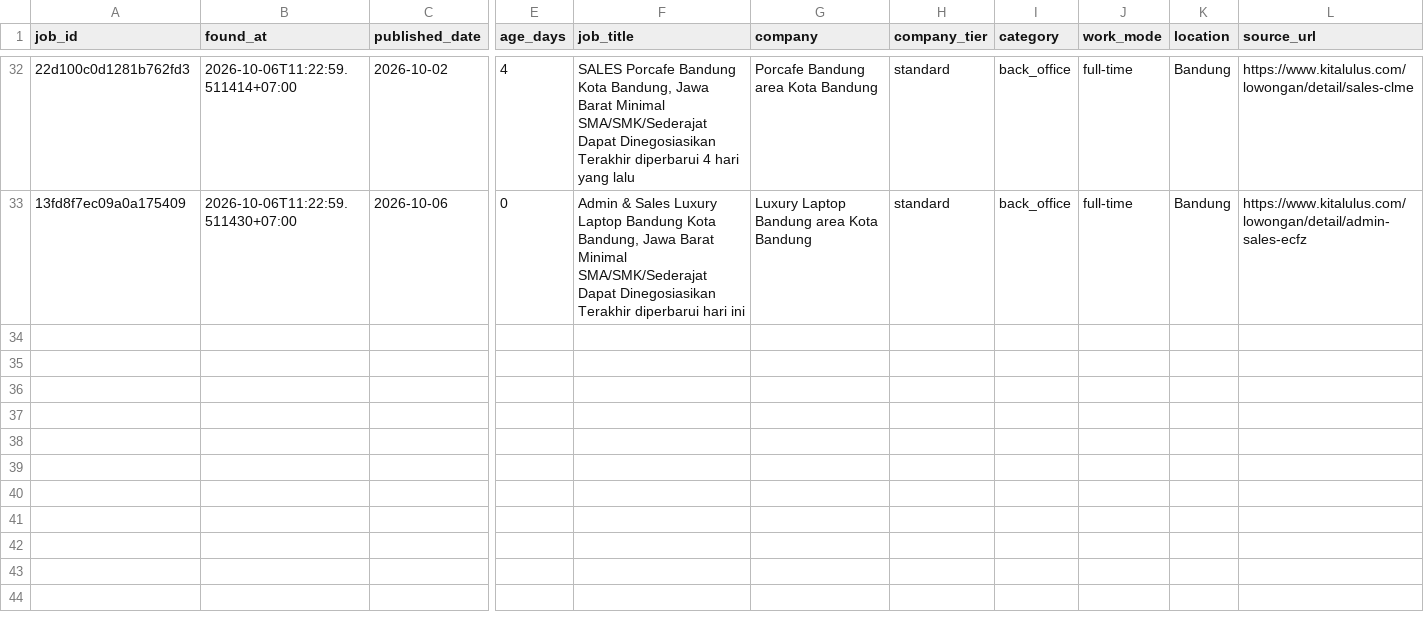
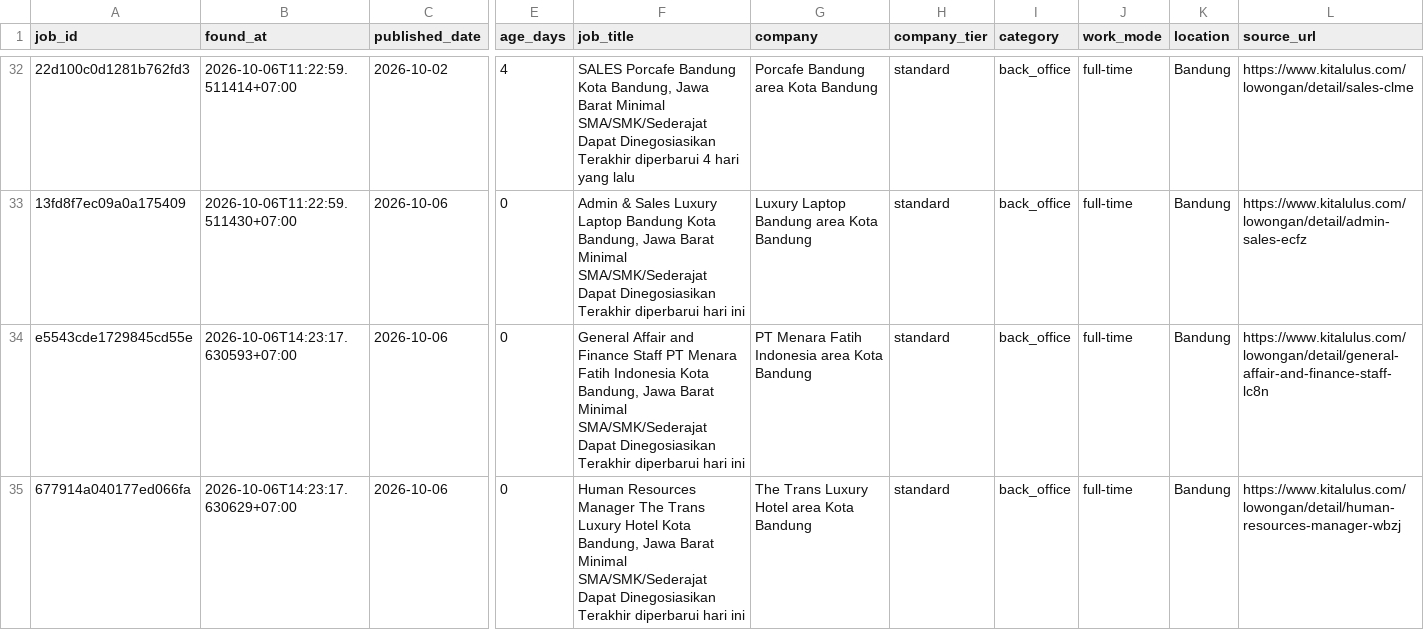
Before and after one commit to reybyoo-maker/ai-sales-agency, a CSV file: data/jobs.csv, drawn as a sheet; only a part is shown, gaps mark what is left out; rows hold the shown columns only; the diff names each change by its address in the sheet, - before the commit and + after, or states it on an @@ line.

```diff
--- a/data/jobs.csv
+++ b/data/jobs.csv
+row 34: e5543cde1729845cd55e | 2026-10-06T14:23:17.630593+07:00 | 2026-10-06 | 0 | General Affair and Finance Staff PT Menara Fatih Indonesia Kota Bandung, Jawa Barat Minimal SMA/SMK/Sederajat Dapat Dinegosiasikan Terakhir diperbarui hari ini | PT Menara Fatih Indonesia area Kota Bandung | standard | back_office | full-time | Bandung | https://www.kitalulus.com/lowongan/detail/general-affair-and-finance-staff-lc8n
+row 35: 677914a040177ed066fa | 2026-10-06T14:23:17.630629+07:00 | 2026-10-06 | 0 | Human Resources Manager The Trans Luxury Hotel Kota Bandung, Jawa Barat Minimal SMA/SMK/Sederajat Dapat Dinegosiasikan Terakhir diperbarui hari ini | The Trans Luxury Hotel area Kota Bandung | standard | back_office | full-time | Bandung | https://www.kitalulus.com/lowongan/detail/human-resources-manager-wbzj
```
